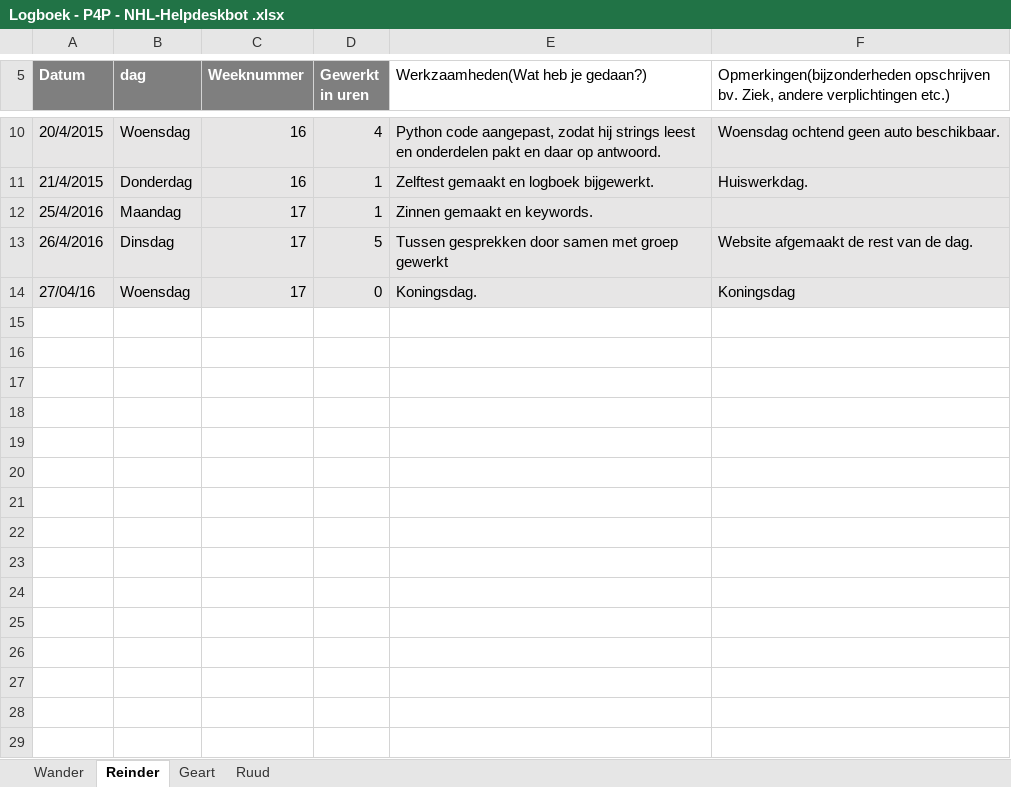
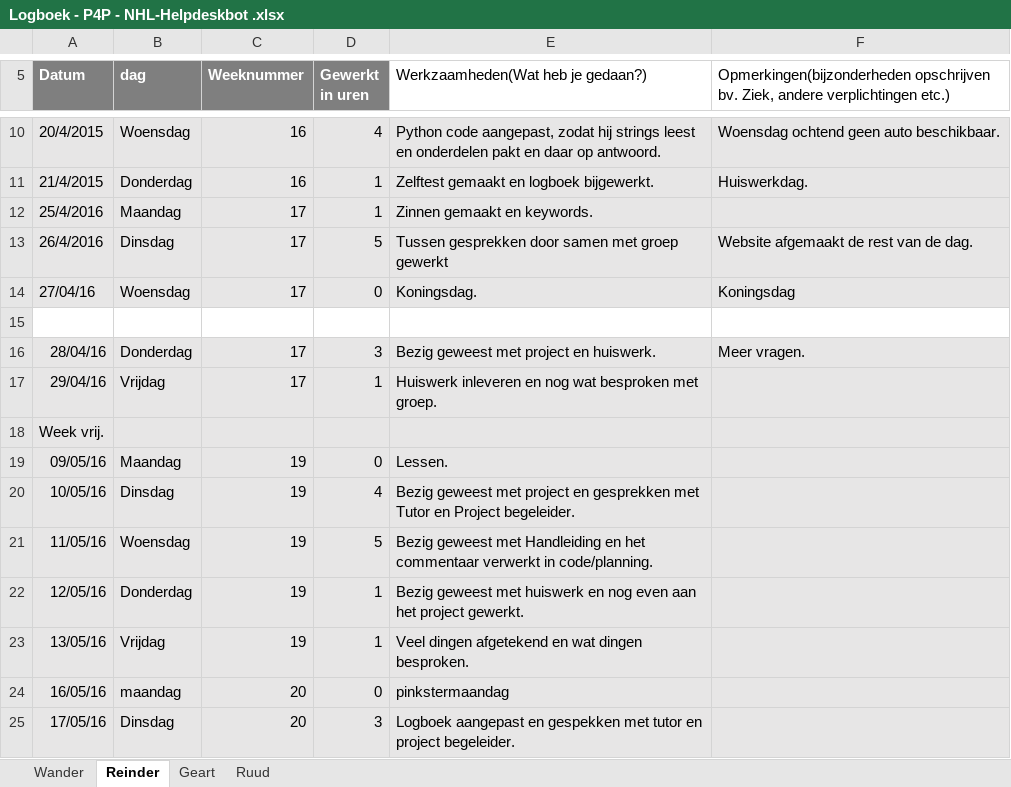
Before and after one commit to RCAHaertlein/P4P-chatbot-NHL---group-B, an Excel workbook: Logboek/Logboek - P4P - NHL-Helpdeskbot .xlsx, sheet Reinder, drawn as a sheet; only a part is shown, gaps mark what is left out; values as stored, in another font and other column widths than the file's, no borders; charts and pictures not drawn; the diff names each change by its address in the sheet, - before the commit and + after, or states it on an @@ line.

Commit message:
Logboek reinder aangepast.

```diff
--- a/Logboek/Logboek - P4P - NHL-Helpdeskbot .xlsx (sheet Reinder)
+++ b/Logboek/Logboek - P4P - NHL-Helpdeskbot .xlsx (sheet Reinder)
+row 15: (empty)
+row 16: 28/04/16 | Donderdag | 17 | 3 | Bezig geweest met project en huiswerk. | Meer vragen.
+row 17: 29/04/16 | Vrijdag | 17 | 1 | Huiswerk inleveren en nog wat besproken met groep.
+row 18: Week vrij.
+row 19: 09/05/16 | Maandag | 19 | 0 | Lessen.
+row 20: 10/05/16 | Dinsdag | 19 | 4 | Bezig geweest met project en gesprekken met Tutor en Project begeleider.
+row 21: 11/05/16 | Woensdag | 19 | 5 | Bezig geweest met Handleiding en het commentaar verwerkt in code/planning.
+row 22: 12/05/16 | Donderdag | 19 | 1 | Bezig geweest met huiswerk en nog even aan het project gewerkt.
+row 23: 13/05/16 | Vrijdag | 19 | 1 | Veel dingen afgetekend en wat dingen besproken.
+row 24: 16/05/16 | maandag | 20 | 0 | pinkstermaandag
+row 25: 17/05/16 | Dinsdag | 20 | 3 | Logboek aangepast en gespekken met tutor en project begeleider.
```
Also changed, not shown: sheet Ruud, sheet Geart, charts or pictures.
